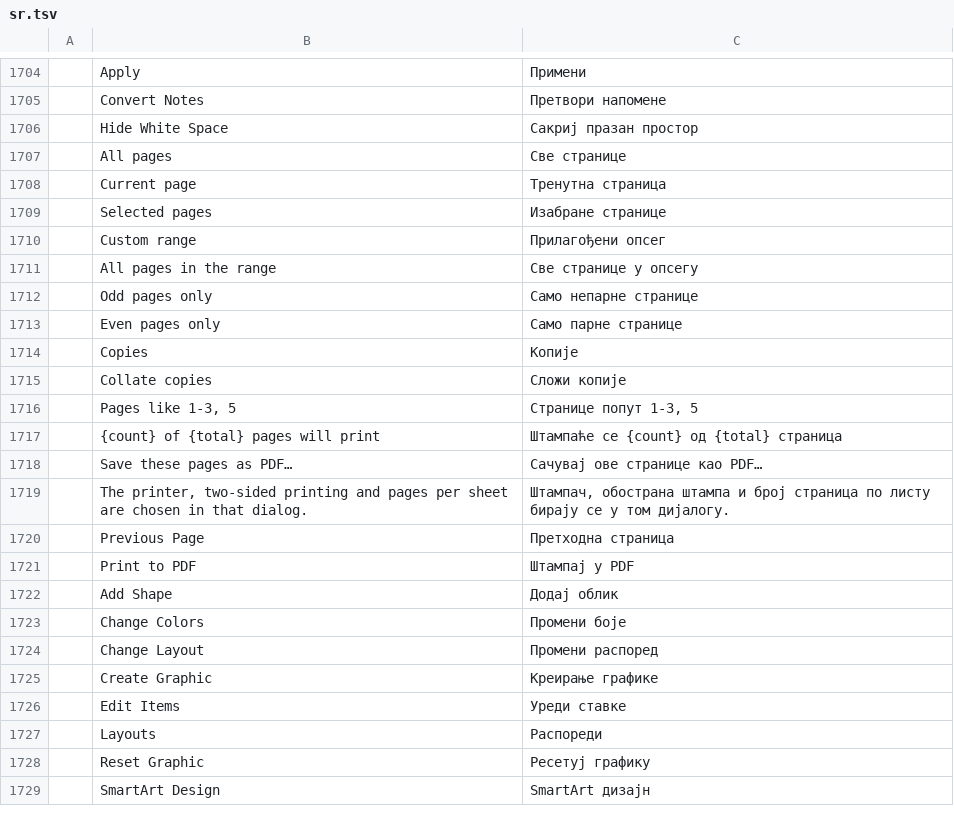
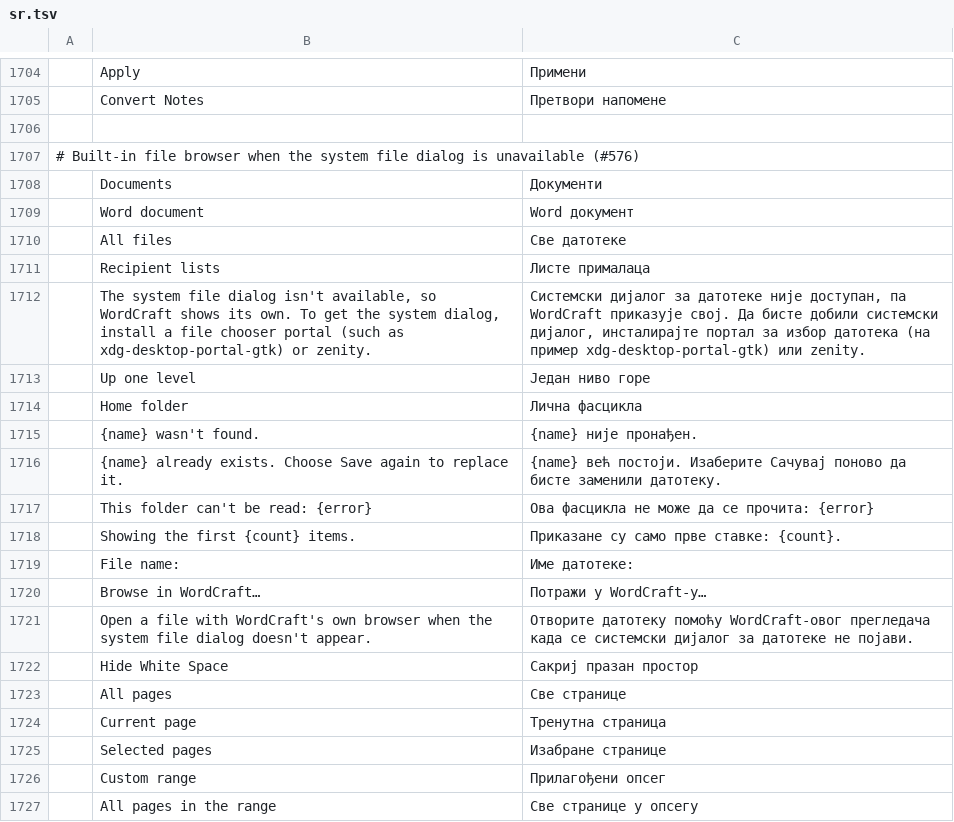
Before and after one commit to 0x-fork/wordcraft, a TSV file: crates/ui-egui/src/i18n/sr.tsv, drawn as a sheet; only a part is shown, gaps mark what is left out; the shorter side is filled out with more unchanged rows.

```diff
--- a/crates/ui-egui/src/i18n/sr.tsv
+++ b/crates/ui-egui/src/i18n/sr.tsv
@@ -1705,2 +1705,18 @@
 	Convert Notes	Претвори напомене
+
+# Built-in file browser when the system file dialog is unavailable (#576)
+	Documents	Документи
+	Word document	Word документ
+	All files	Све датотеке
+	Recipient lists	Листе прималаца
+	The system file dialog isn't available, so WordCraft shows its own. To get the system dialog, install a file chooser portal (such as xdg-desktop-portal-gtk) or zenity.	Системски дијалог за датотеке није доступан, па WordCraft приказује свој. Да бисте добили системски дијалог, инсталирајте портал за избор датотека (на пример xdg-desktop-portal-gtk) или zenity.
+	Up one level	Један ниво горе
+	Home folder	Лична фасцикла
+	{name} wasn't found.	{name} није пронађен.
+	{name} already exists. Choose Save again to replace it.	{name} већ постоји. Изаберите Сачувај поново да бисте заменили датотеку.
+	This folder can't be read: {error}	Ова фасцикла не може да се прочита: {error}
+	Showing the first {count} items.	Приказане су само прве ставке: {count}.
+	File name:	Име датотеке:
+	Browse in WordCraft…	Потражи у WordCraft-у…
+	Open a file with WordCraft's own browser when the system file dialog doesn't appear.	Отворите датотеку помоћу WordCraft-овог прегледача када се системски дијалог за датотеке не појави.
 	Hide White Space	Сакриј празан простор
```
Also changed, not shown: crates/ui-egui/src/i18n/es.tsv, crates/ui-egui/src/i18n/ja.tsv, 17 other files.
